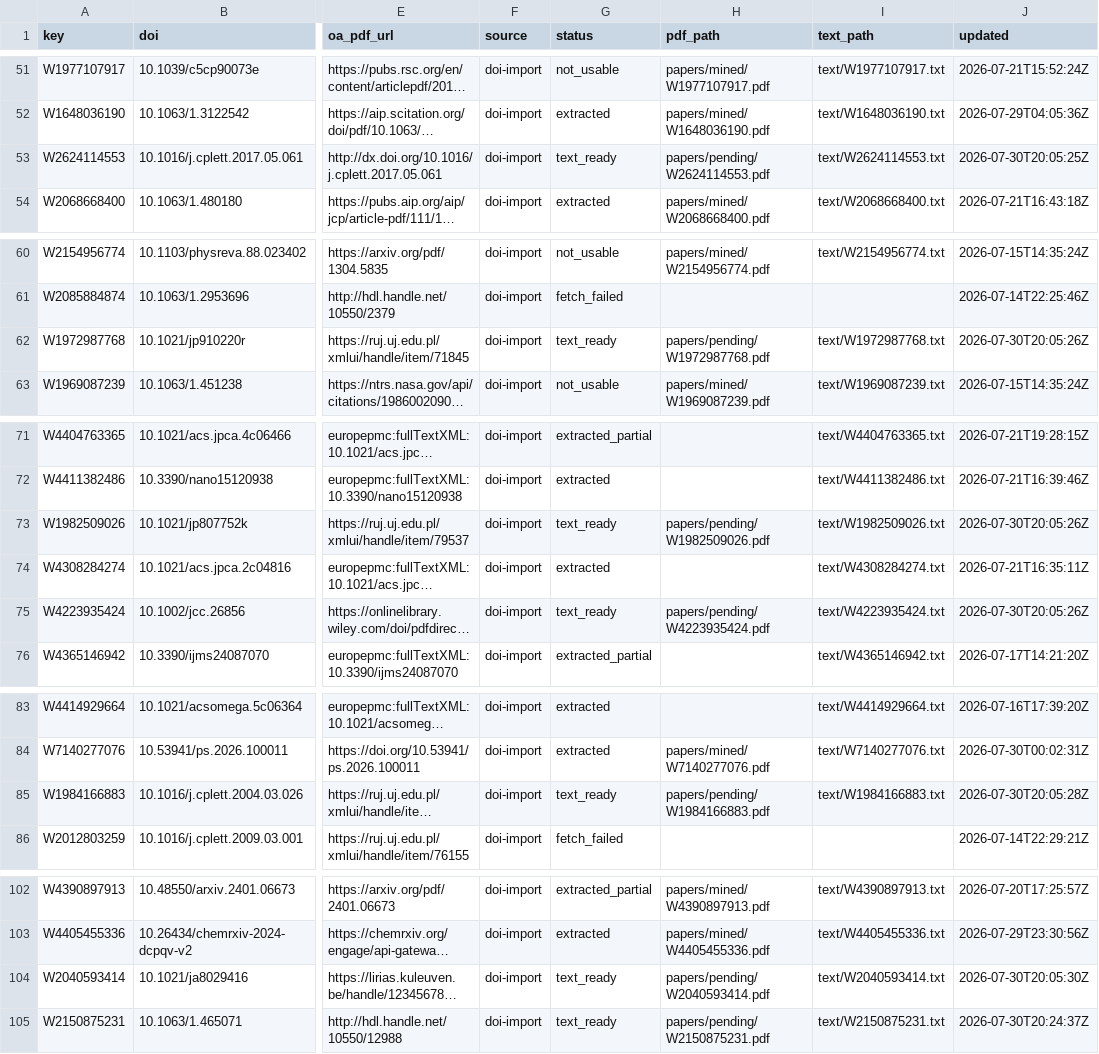
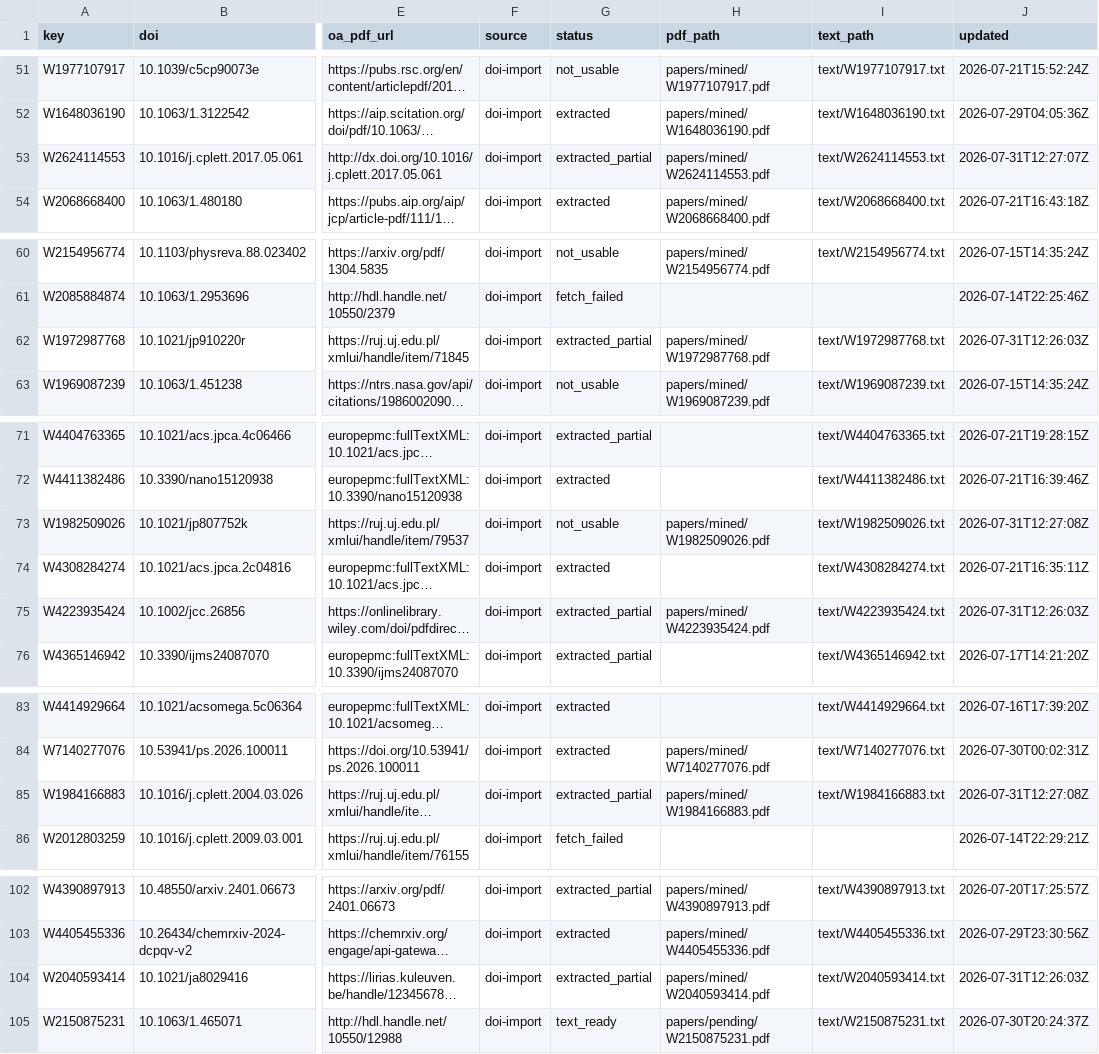
Before and after one commit to victorchanglee/aimdb, a CSV file: database/papers_index.csv, drawn as a sheet; only a part is shown, gaps mark what is left out; long unchanged cells end in …; the diff names each change by its address in the sheet, - before the commit and + after, or states it on an @@ line.

```diff
--- a/database/papers_index.csv
+++ b/database/papers_index.csv
-G53 (status): text_ready
+G53 (status): extracted_partial
-H53 (pdf_path): papers/pending/W2624114553.pdf
+H53 (pdf_path): papers/mined/W2624114553.pdf
-J53 (updated): 2026-07-30T20:05:25Z
+J53 (updated): 2026-07-31T12:27:07Z
-G62 (status): text_ready
+G62 (status): extracted_partial
-H62 (pdf_path): papers/pending/W1972987768.pdf
+H62 (pdf_path): papers/mined/W1972987768.pdf
-J62 (updated): 2026-07-30T20:05:26Z
+J62 (updated): 2026-07-31T12:26:03Z
-G73 (status): text_ready
+G73 (status): not_usable
-H73 (pdf_path): papers/pending/W1982509026.pdf
+H73 (pdf_path): papers/mined/W1982509026.pdf
-J73 (updated): 2026-07-30T20:05:26Z
+J73 (updated): 2026-07-31T12:27:08Z
-G75 (status): text_ready
+G75 (status): extracted_partial
-H75 (pdf_path): papers/pending/W4223935424.pdf
+H75 (pdf_path): papers/mined/W4223935424.pdf
-J75 (updated): 2026-07-30T20:05:26Z
+J75 (updated): 2026-07-31T12:26:03Z
-G85 (status): text_ready
+G85 (status): extracted_partial
-H85 (pdf_path): papers/pending/W1984166883.pdf
+H85 (pdf_path): papers/mined/W1984166883.pdf
-J85 (updated): 2026-07-30T20:05:28Z
+J85 (updated): 2026-07-31T12:27:08Z
-G104 (status): text_ready
+G104 (status): extracted_partial
-H104 (pdf_path): papers/pending/W2040593414.pdf
+H104 (pdf_path): papers/mined/W2040593414.pdf
-J104 (updated): 2026-07-30T20:05:30Z
+J104 (updated): 2026-07-31T12:26:03Z
```
Also changed, not shown: 2 other files.
